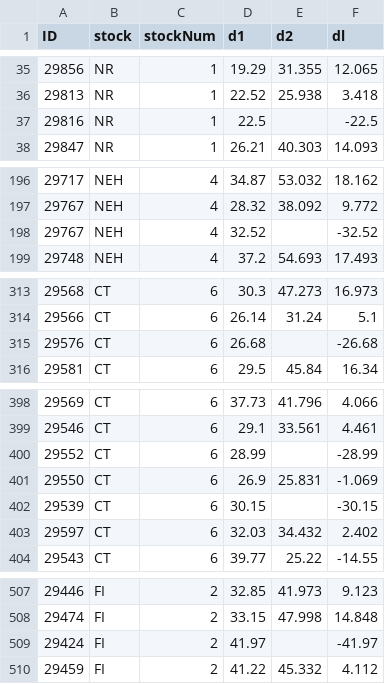
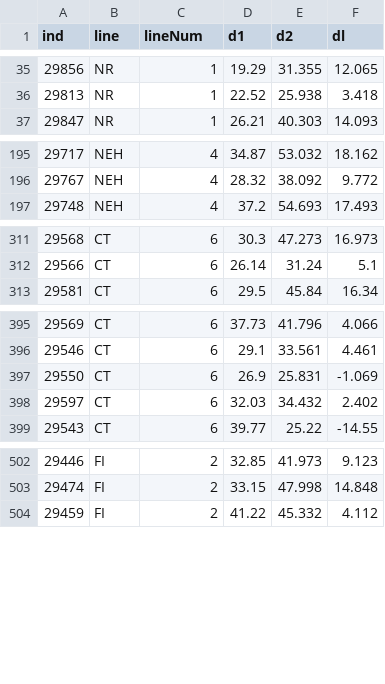
Before and after one commit to talbenhorin/oyster-individual-growth, a CSV file: dlvb.csv, drawn as a sheet; only a part is shown, gaps mark what is left out; the diff covers the shown part only.

Commit message:
update

```diff
--- a/dlvb.csv
+++ b/dlvb.csv
@@ -1 +1 @@
-ID,stock,stockNum,d1,d2,dl,,,
+ind,line,lineNum,d1,d2,dl
@@ -37 +36,0 @@ ID,stock,stockNum,d1,d2,dl,,,
-29816,NR,1,22.5,,-22.5,,,
@@ -198 +196,0 @@ ID,stock,stockNum,d1,d2,dl,,,
-29767,NEH,4,32.52,,-32.52,,,
@@ -315 +312,0 @@ ID,stock,stockNum,d1,d2,dl,,,
-29576,CT,6,26.68,,-26.68,,,
@@ -400 +396,0 @@ ID,stock,stockNum,d1,d2,dl,,,
-29552,CT,6,28.99,,-28.99,,,
@@ -402 +397,0 @@ ID,stock,stockNum,d1,d2,dl,,,
-29539,CT,6,30.15,,-30.15,,,
@@ -509 +503,0 @@ ID,stock,stockNum,d1,d2,dl,,,
-29424,FI,2,41.97,,-41.97,,,
```
Also changed, not shown: 3 removed rows elsewhere in this file.
